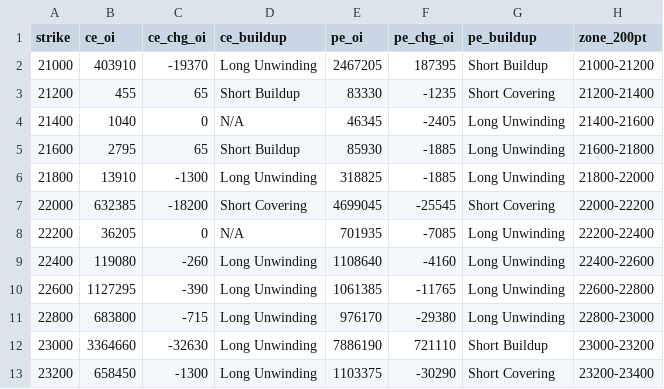
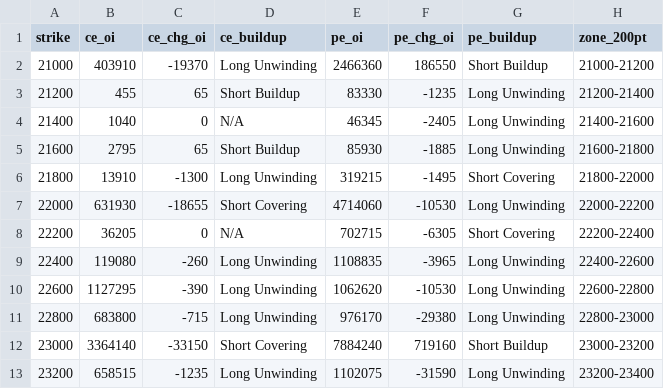
Before and after one commit to ddtambe/Nifty50_Options, a CSV file: data/2026-11-17/2026-11-23_buildup.csv, drawn as a sheet; only a part is shown; the diff covers the shown part only.

```diff
--- a/data/2026-11-17/2026-11-23_buildup.csv
+++ b/data/2026-11-17/2026-11-23_buildup.csv
@@ -1,13 +1,13 @@
 strike,ce_oi,ce_chg_oi,ce_buildup,pe_oi,pe_chg_oi,pe_buildup,zone_200pt
-21000,403910,-19370,Long Unwinding,2467205,187395,Short Buildup,21000-21200
-21200,455,65,Short Buildup,83330,-1235,Short Covering,21200-21400
+21000,403910,-19370,Long Unwinding,2466360,186550,Short Buildup,21000-21200
+21200,455,65,Short Buildup,83330,-1235,Long Unwinding,21200-21400
 21400,1040,0,N/A,46345,-2405,Long Unwinding,21400-21600
 21600,2795,65,Short Buildup,85930,-1885,Long Unwinding,21600-21800
-21800,13910,-1300,Long Unwinding,318825,-1885,Long Unwinding,21800-22000
-22000,632385,-18200,Short Covering,4699045,-25545,Short Covering,22000-22200
-22200,36205,0,N/A,701935,-7085,Long Unwinding,22200-22400
-22400,119080,-260,Long Unwinding,1108640,-4160,Long Unwinding,22400-22600
-22600,1127295,-390,Long Unwinding,1061385,-11765,Long Unwinding,22600-22800
+21800,13910,-1300,Long Unwinding,319215,-1495,Short Covering,21800-22000
+22000,631930,-18655,Short Covering,4714060,-10530,Long Unwinding,22000-22200
+22200,36205,0,N/A,702715,-6305,Short Covering,22200-22400
+22400,119080,-260,Long Unwinding,1108835,-3965,Long Unwinding,22400-22600
+22600,1127295,-390,Long Unwinding,1062620,-10530,Long Unwinding,22600-22800
 22800,683800,-715,Long Unwinding,976170,-29380,Long Unwinding,22800-23000
-23000,3364660,-32630,Long Unwinding,7886190,721110,Short Buildup,23000-23200
-23200,658450,-1300,Long Unwinding,1103375,-30290,Short Covering,23200-23400
+23000,3364140,-33150,Short Covering,7884240,719160,Short Buildup,23000-23200
+23200,658515,-1235,Long Unwinding,1102075,-31590,Long Unwinding,23200-23400
```
Also changed, not shown: 84 edited cells elsewhere in this file, data/2026-11-17/2026-11-17_buildup.csv, data/2026-11-17/2026-11-17_raw.csv, 7 other files.
